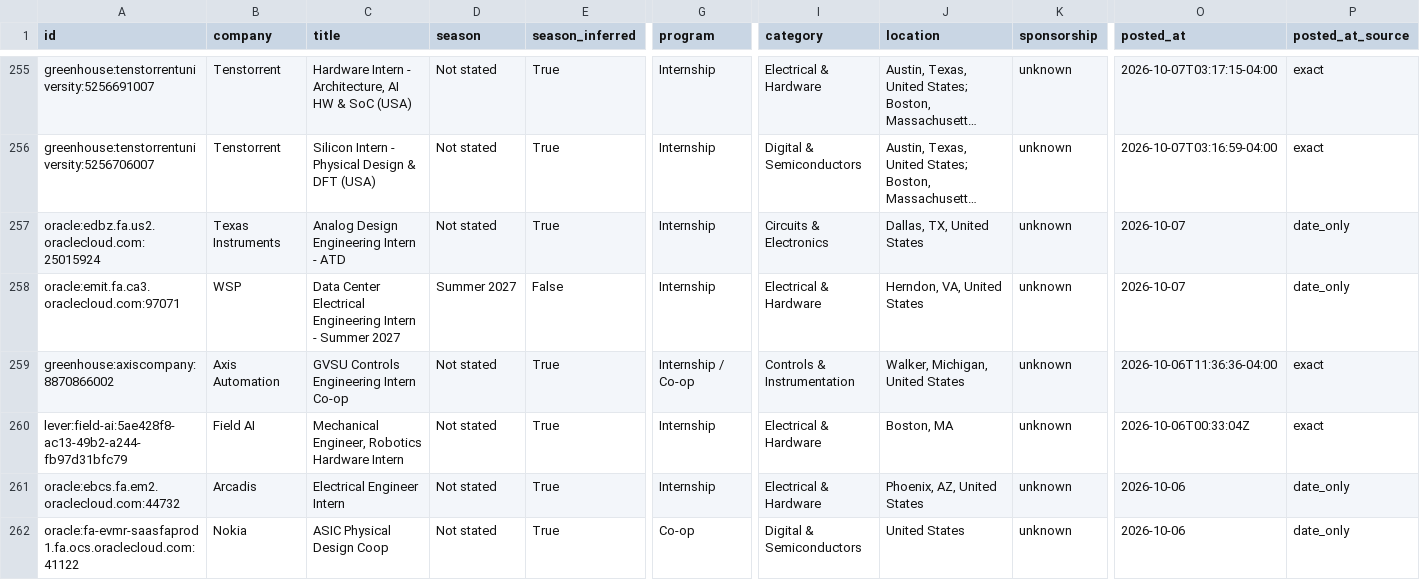
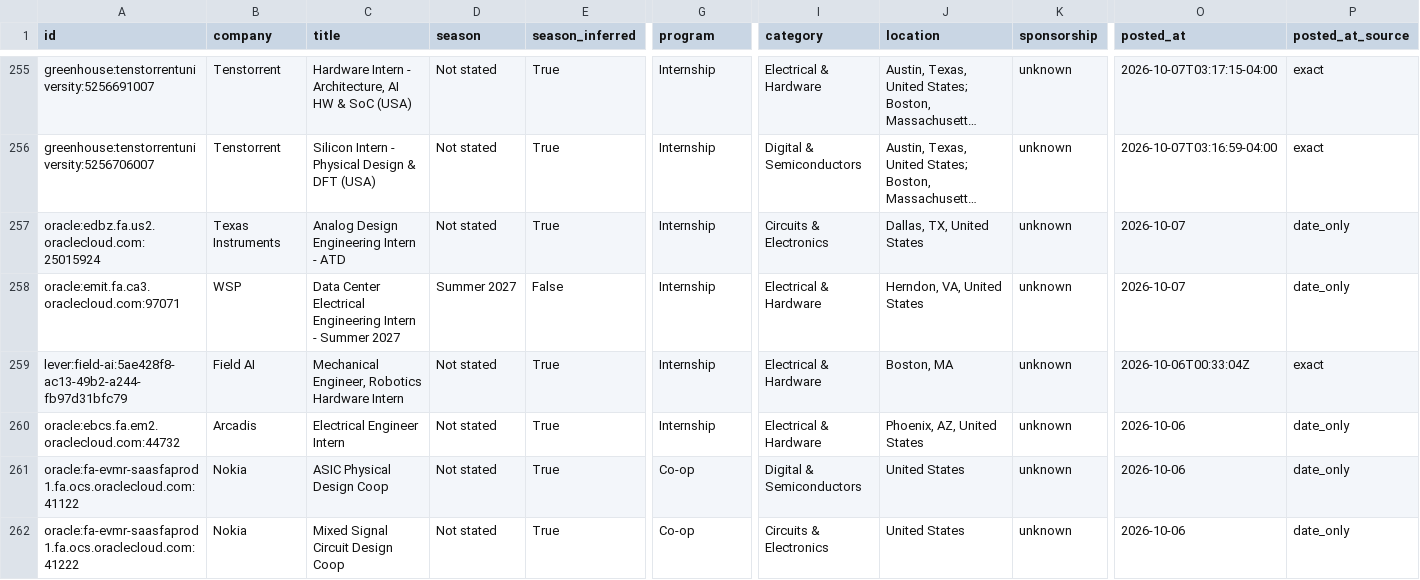
Before and after one commit to austinwright-eng/Automated-List-of-Electrical-Engineering-Internships, a CSV file: data/internships.csv, drawn as a sheet; only a part is shown, gaps mark what is left out; the shorter side is filled out with more unchanged rows; long unchanged cells end in …; rows hold the shown columns only; the diff names each change by its address in the sheet, - before the commit and + after, or states it on an @@ line.

```diff
--- a/data/internships.csv
+++ b/data/internships.csv
-row 259: greenhouse:axiscompany:8870866002 | Axis Automation | GVSU Controls Engineering Intern Co-op | Not stated | True | Internship / Co-op | Controls & Instrumentation | Walker, Michigan, United States | unknown | 2026-10-06T11:36:36-04:00 | exact
```
Also changed, not shown: docs/internships.csv, 11 other files.
